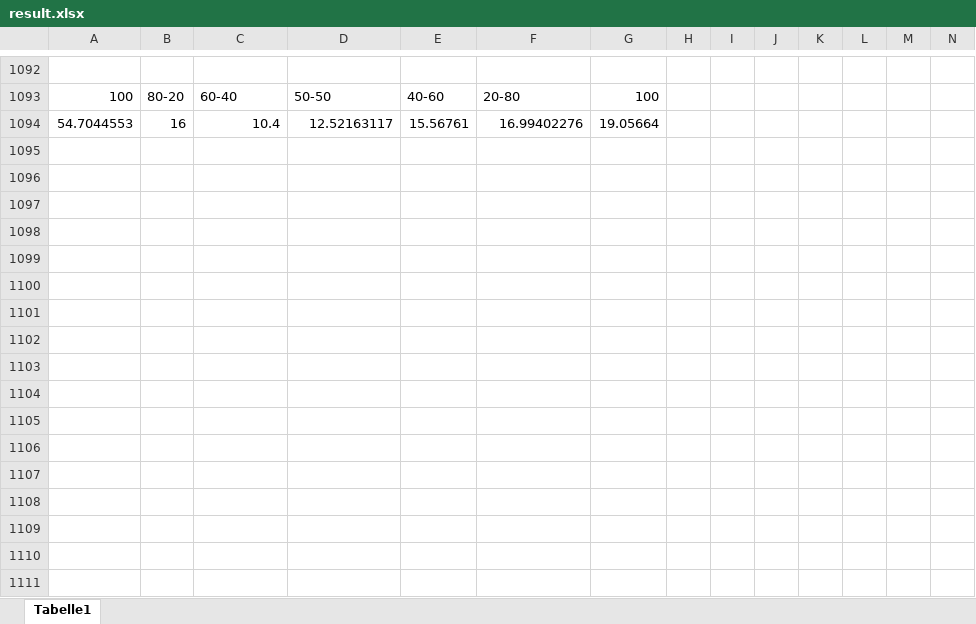
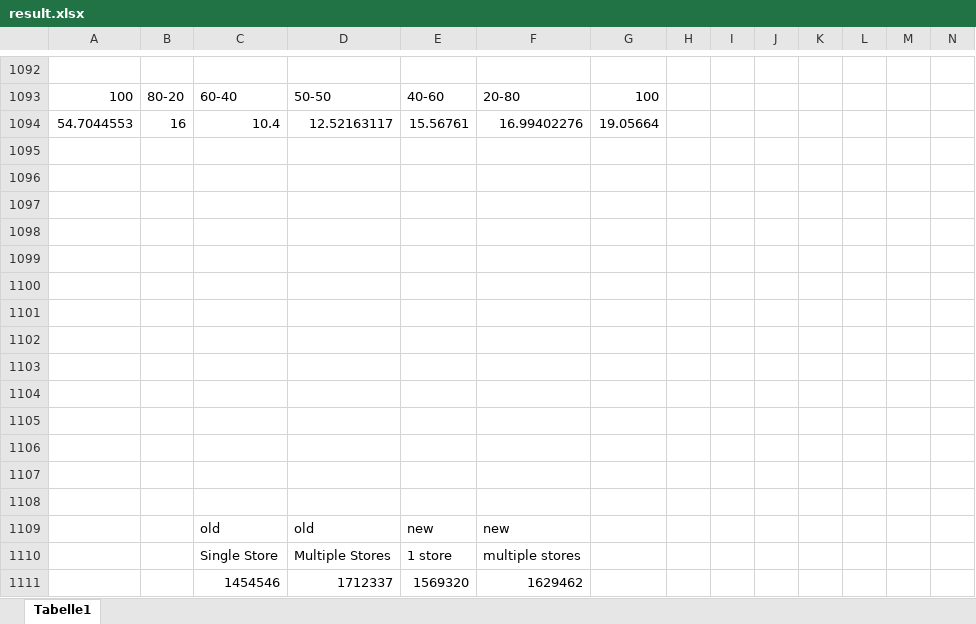
Before and after one commit to hennlo/master_thesis, an Excel workbook: report/Plot/result.xlsx, sheet Tabelle1, drawn as a sheet; only a part is shown, gaps mark what is left out; values as stored, in another font and other column widths than the file's, no borders; charts and pictures not drawn; rows hold the shown columns only; the diff names each change by its address in the sheet, - before the commit and + after, or states it on an @@ line.

```diff
--- a/report/Plot/result.xlsx (sheet Tabelle1)
+++ b/report/Plot/result.xlsx (sheet Tabelle1)
+row 1095: (empty)
+row 1096: (empty)
+row 1097: (empty)
+row 1098: (empty)
+row 1099: (empty)
+row 1100: (empty)
+row 1101: (empty)
+row 1102: (empty)
+row 1103: (empty)
+row 1104: (empty)
+row 1105: (empty)
+row 1106: (empty)
+row 1107: (empty)
+row 1108: (empty)
+row 1109:  |  | old | old | new | new
+row 1110:  |  | Single Store | Multiple Stores | 1 store | multiple stores
+row 1111:  |  | 1454546 | 1712337 | 1569320 | 1629462
```
Also changed, not shown: charts or pictures, 6 other files.
